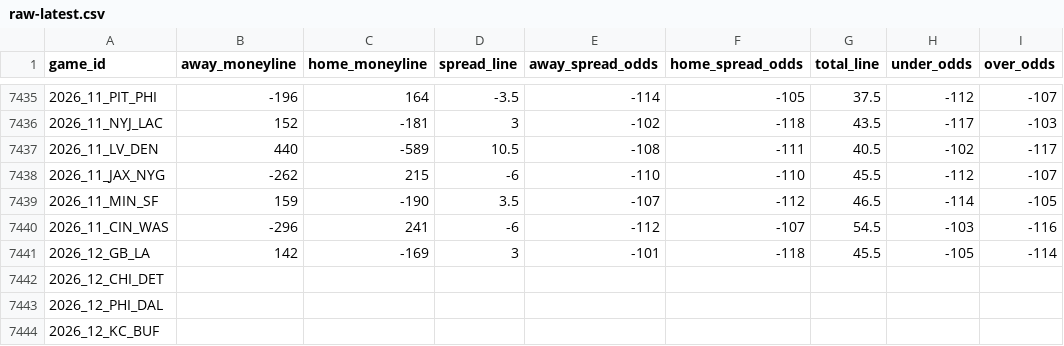
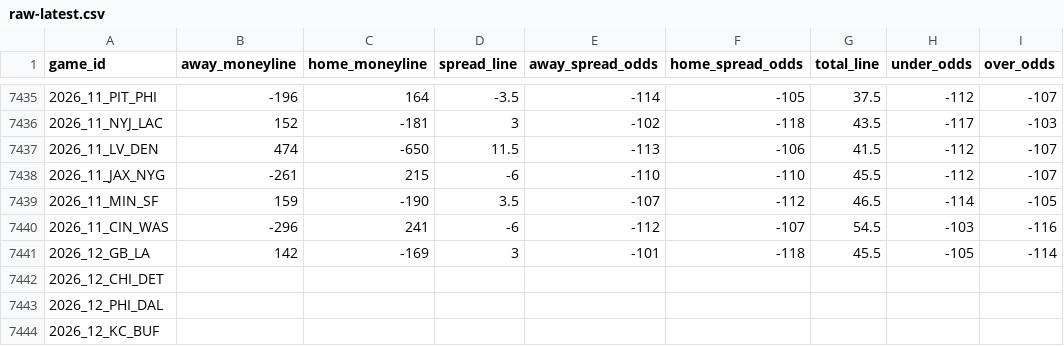
Before and after one commit to Lolindhir/fantasy-app, a CSV file: data-source/providers/nflverse/schedule-odds/raw-latest.csv, drawn as a sheet; only a part is shown, gaps mark what is left out.

```diff
--- a/data-source/providers/nflverse/schedule-odds/raw-latest.csv
+++ b/data-source/providers/nflverse/schedule-odds/raw-latest.csv
@@ -7436,4 +7436,4 @@ game_id,away_moneyline,home_moneyline,spread_line,away_spread_odds,home_spread_o
 2026_11_NYJ_LAC,152,-181,3,-102,-118,43.5,-117,-103
-2026_11_LV_DEN,440,-589,10.5,-108,-111,40.5,-102,-117
-2026_11_JAX_NYG,-262,215,-6,-110,-110,45.5,-112,-107
+2026_11_LV_DEN,474,-650,11.5,-113,-106,41.5,-112,-107
+2026_11_JAX_NYG,-261,215,-6,-110,-110,45.5,-112,-107
 2026_11_MIN_SF,159,-190,3.5,-107,-112,46.5,-114,-105
```
Also changed, not shown: 1 other file.
